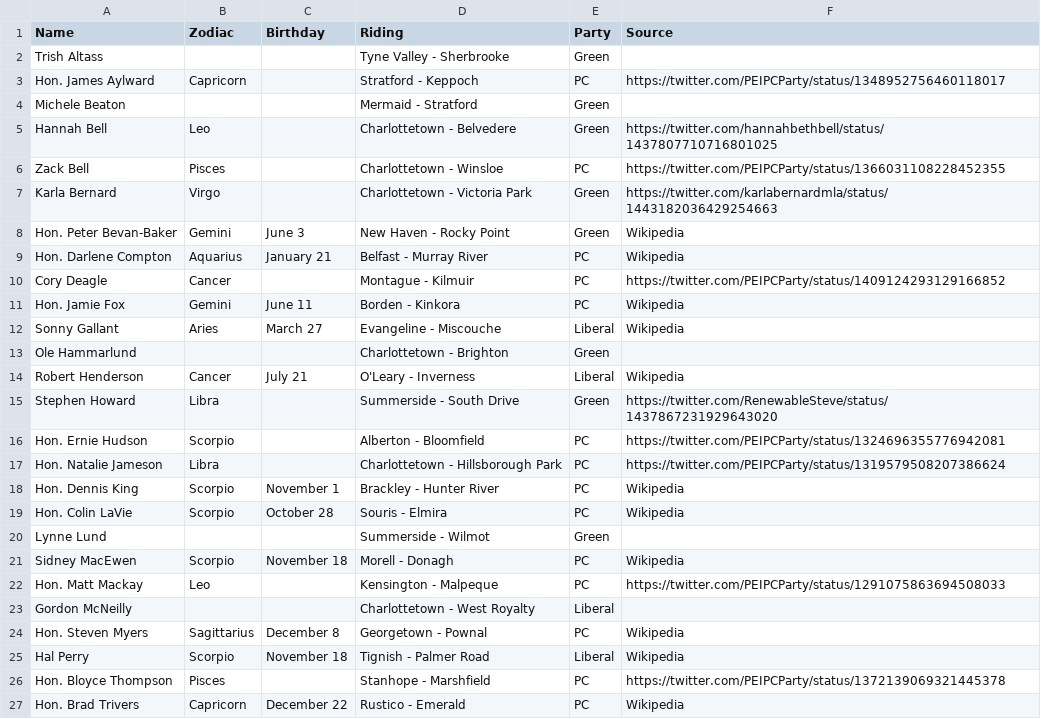
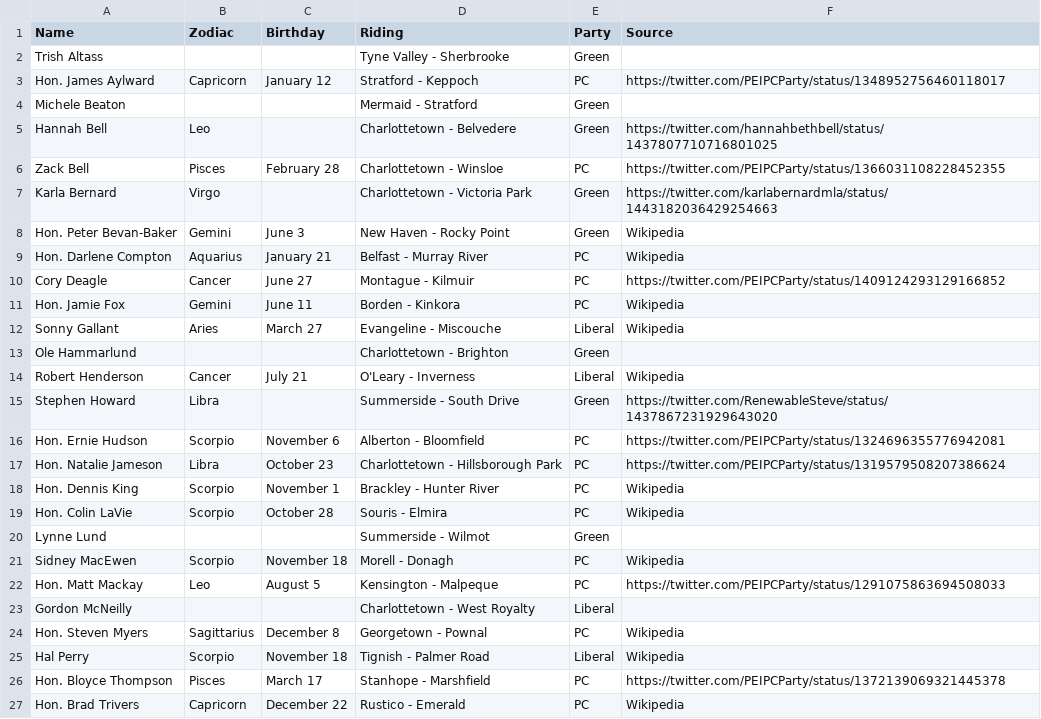
Before and after one commit to codetojoy/PrinceEdwardIsland, a CSV file: pei-poli-zodiac/zodiac.csv, drawn as a sheet.

Commit message:
added dates for PC members

```diff
--- a/pei-poli-zodiac/zodiac.csv
+++ b/pei-poli-zodiac/zodiac.csv
@@ -2,6 +2,6 @@
 "Trish Altass","","","Tyne Valley - Sherbrooke","Green",""
-"Hon. James Aylward","Capricorn","","Stratford - Keppoch","PC","https://twitter.com/PEIPCParty/status/1348952756460118017"
+"Hon. James Aylward","Capricorn","January 12","Stratford - Keppoch","PC","https://twitter.com/PEIPCParty/status/1348952756460118017"
 "Michele Beaton","","","Mermaid - Stratford","Green",""
 "Hannah Bell","Leo","","Charlottetown - Belvedere","Green","https://twitter.com/hannahbethbell/status/1437807710716801025"
-"Zack Bell","Pisces","","Charlottetown - Winsloe","PC","https://twitter.com/PEIPCParty/status/1366031108228452355"
+"Zack Bell","Pisces","February 28","Charlottetown - Winsloe","PC","https://twitter.com/PEIPCParty/status/1366031108228452355"
 "Karla Bernard","Virgo","","Charlottetown - Victoria Park","Green","https://twitter.com/karlabernardmla/status/1443182036429254663"
@@ -9,3 +9,3 @@
 "Hon. Darlene Compton","Aquarius","January 21","Belfast - Murray River","PC","Wikipedia"
-"Cory Deagle","Cancer","","Montague - Kilmuir","PC","https://twitter.com/PEIPCParty/status/1409124293129166852"
+"Cory Deagle","Cancer","June 27","Montague - Kilmuir","PC","https://twitter.com/PEIPCParty/status/1409124293129166852"
 "Hon. Jamie Fox","Gemini","June 11","Borden - Kinkora","PC","Wikipedia"
@@ -15,4 +15,4 @@
 "Stephen Howard","Libra","","Summerside - South Drive","Green","https://twitter.com/RenewableSteve/status/1437867231929643020"
-"Hon. Ernie Hudson","Scorpio","","Alberton - Bloomfield","PC","https://twitter.com/PEIPCParty/status/1324696355776942081"
-"Hon. Natalie Jameson","Libra","","Charlottetown - Hillsborough Park","PC","https://twitter.com/PEIPCParty/status/1319579508207386624"
+"Hon. Ernie Hudson","Scorpio","November 6","Alberton - Bloomfield","PC","https://twitter.com/PEIPCParty/status/1324696355776942081"
+"Hon. Natalie Jameson","Libra","October 23","Charlottetown - Hillsborough Park","PC","https://twitter.com/PEIPCParty/status/1319579508207386624"
 "Hon. Dennis King","Scorpio","November 1","Brackley - Hunter River","PC","Wikipedia"
@@ -21,3 +21,3 @@
 "Sidney MacEwen","Scorpio","November 18","Morell - Donagh","PC","Wikipedia"
-"Hon. Matt Mackay","Leo","","Kensington - Malpeque","PC","https://twitter.com/PEIPCParty/status/1291075863694508033"
+"Hon. Matt Mackay","Leo","August 5","Kensington - Malpeque","PC","https://twitter.com/PEIPCParty/status/1291075863694508033"
 "Gordon McNeilly","","","Charlottetown - West Royalty","Liberal",""
@@ -25,3 +25,3 @@
 "Hal Perry","Scorpio","November 18","Tignish - Palmer Road","Liberal","Wikipedia"
-"Hon. Bloyce Thompson","Pisces","","Stanhope - Marshfield","PC","https://twitter.com/PEIPCParty/status/1372139069321445378"
+"Hon. Bloyce Thompson","Pisces","March 17","Stanhope - Marshfield","PC","https://twitter.com/PEIPCParty/status/1372139069321445378"
 "Hon. Brad Trivers","Capricorn","December 22","Rustico - Emerald","PC","Wikipedia"
```
